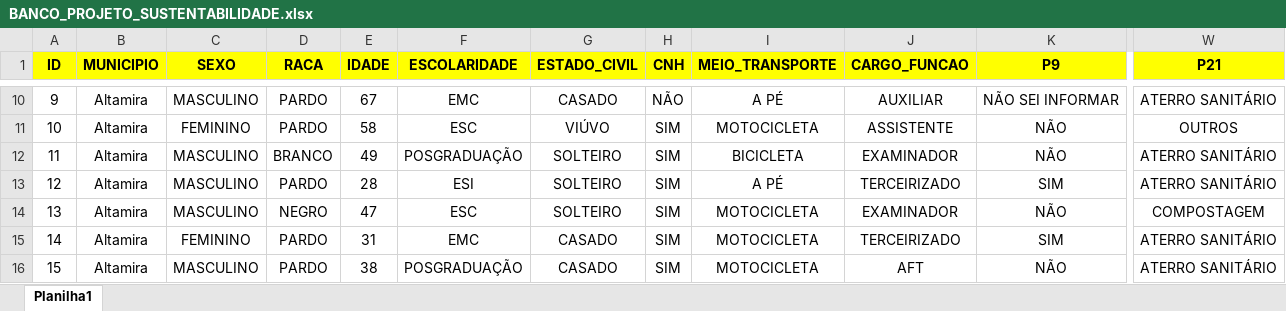
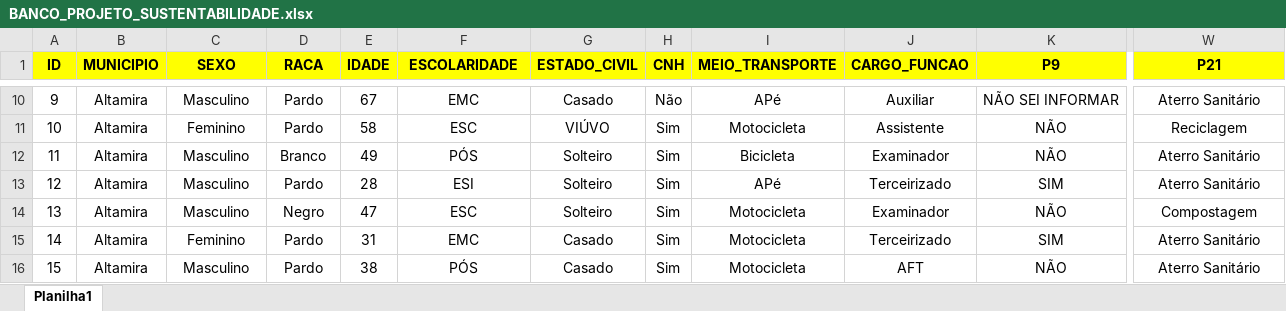
Before and after one commit to MarioDhiego/Projeto_Sustentatbilidade, an Excel workbook: BANCO_PROJETO_SUSTENTABILIDADE.xlsx, sheet Planilha1, drawn as a sheet; only a part is shown, gaps mark what is left out; values as stored, in another font and other column widths than the file's, no borders; the diff covers the shown part only; the diff names each change by its address in the sheet, - before the commit and + after, or states it on an @@ line.

```diff
--- a/BANCO_PROJETO_SUSTENTABILIDADE.xlsx (sheet Planilha1)
+++ b/BANCO_PROJETO_SUSTENTABILIDADE.xlsx (sheet Planilha1)
-C10 (SEXO): MASCULINO
+C10 (SEXO): Masculino
-D10:D11 (RACA): PARDO
+D10:D11 (RACA): Pardo
-G10 (ESTADO_CIVIL): CASADO
+G10 (ESTADO_CIVIL): Casado
-H10 (CNH): NÃO
+H10 (CNH): Não
-I10 (MEIO_TRANSPORTE): A PÉ
+I10 (MEIO_TRANSPORTE): APé
-J10 (CARGO_FUNCAO): AUXILIAR
+J10 (CARGO_FUNCAO): Auxiliar
-W10 (P21): ATERRO SANITÁRIO
+W10 (P21): Aterro Sanitário
-C11 (SEXO): FEMININO
+C11 (SEXO): Feminino
-H11:H16 (CNH): SIM
+H11:H16 (CNH): Sim
-I11 (MEIO_TRANSPORTE): MOTOCICLETA
+I11 (MEIO_TRANSPORTE): Motocicleta
-J11 (CARGO_FUNCAO): ASSISTENTE
+J11 (CARGO_FUNCAO): Assistente
-W11 (P21): OUTROS
+W11 (P21): Reciclagem
-C12:C14 (SEXO): MASCULINO
+C12:C14 (SEXO): Masculino
-D12 (RACA): BRANCO
+D12 (RACA): Branco
-F12 (ESCOLARIDADE): POSGRADUAÇÃO
+F12 (ESCOLARIDADE): PÓS
-G12:G14 (ESTADO_CIVIL): SOLTEIRO
+G12:G14 (ESTADO_CIVIL): Solteiro
-I12 (MEIO_TRANSPORTE): BICICLETA
+I12 (MEIO_TRANSPORTE): Bicicleta
-J12 (CARGO_FUNCAO): EXAMINADOR
+J12 (CARGO_FUNCAO): Examinador
-W12:W13 (P21): ATERRO SANITÁRIO
+W12:W13 (P21): Aterro Sanitário
-D13 (RACA): PARDO
+D13 (RACA): Pardo
-I13 (MEIO_TRANSPORTE): A PÉ
+I13 (MEIO_TRANSPORTE): APé
-J13 (CARGO_FUNCAO): TERCEIRIZADO
+J13 (CARGO_FUNCAO): Terceirizado
-D14 (RACA): NEGRO
+D14 (RACA): Negro
-I14:I16 (MEIO_TRANSPORTE): MOTOCICLETA
+I14:I16 (MEIO_TRANSPORTE): Motocicleta
-J14 (CARGO_FUNCAO): EXAMINADOR
+J14 (CARGO_FUNCAO): Examinador
-W14 (P21): COMPOSTAGEM
+W14 (P21): Compostagem
-C15 (SEXO): FEMININO
+C15 (SEXO): Feminino
-D15:D16 (RACA): PARDO
+D15:D16 (RACA): Pardo
-G15:G16 (ESTADO_CIVIL): CASADO
+G15:G16 (ESTADO_CIVIL): Casado
-J15 (CARGO_FUNCAO): TERCEIRIZADO
+J15 (CARGO_FUNCAO): Terceirizado
-W15:W16 (P21): ATERRO SANITÁRIO
+W15:W16 (P21): Aterro Sanitário
-C16 (SEXO): MASCULINO
+C16 (SEXO): Masculino
-F16 (ESCOLARIDADE): POSGRADUAÇÃO
+F16 (ESCOLARIDADE): PÓS
```
Also changed, not shown: 438 edited cells elsewhere in this sheet, 3 other files.
